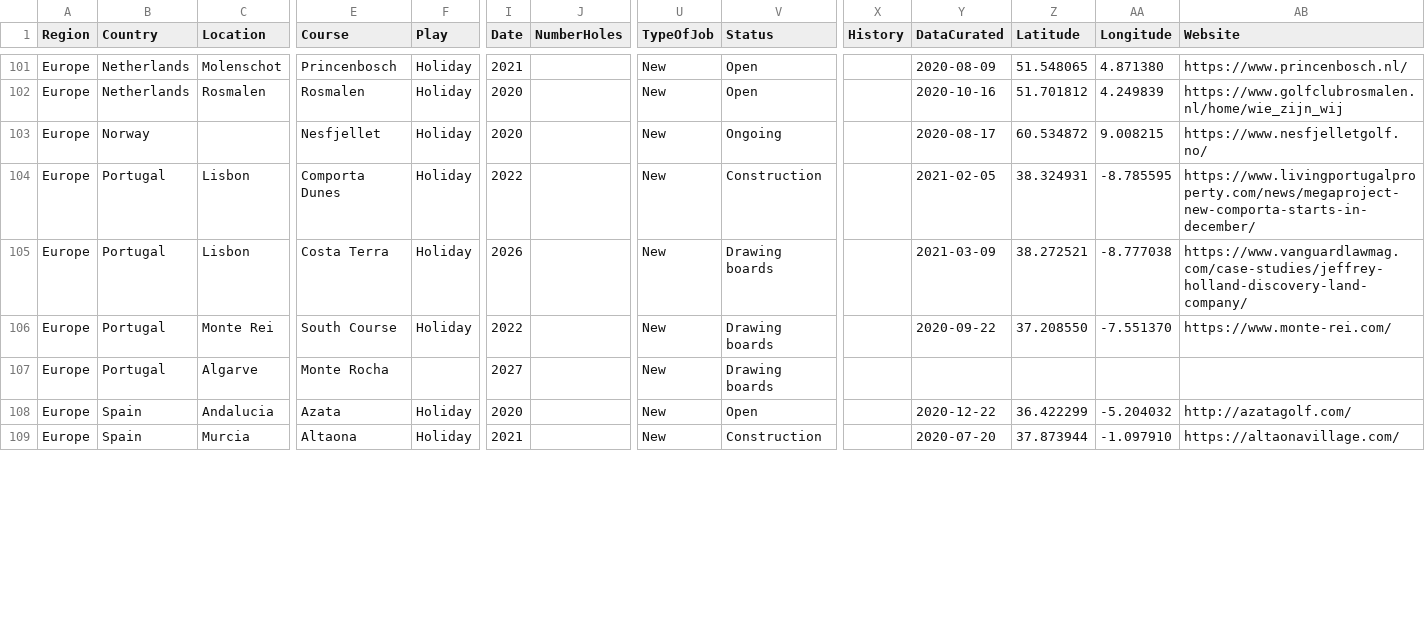
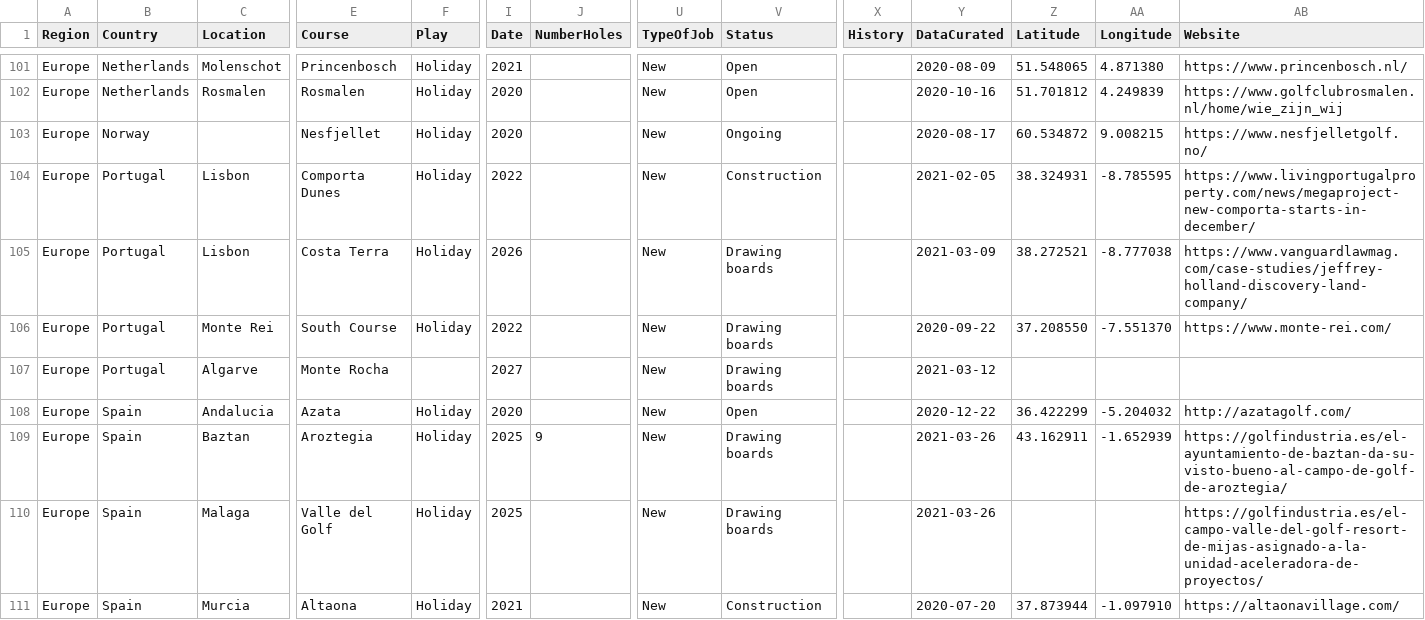
Before and after one commit to stennety/mywebsite, a CSV file: _data/allGolf.csv, drawn as a sheet; only a part is shown, gaps mark what is left out; rows hold the shown columns only; the diff covers the shown part only; the diff names each change by its address in the sheet, - before the commit and + after, or states it on an @@ line.

Commit message:
Update allGolf.csv

```diff
--- a/_data/allGolf.csv
+++ b/_data/allGolf.csv
-Y107 (DataCurated): (empty)
+Y107 (DataCurated): 2021-03-12
+row 109: Europe | Spain | Baztan | Aroztegia | Holiday | 2025 | 9 | New | Drawing boards |  | 2021-03-26 | 43.162911 | -1.652939 | https://golfindustria.es/el-ayuntamiento-de-baztan-da-su-visto-bueno-al-campo-de-golf-de-aroztegia/
+row 110: Europe | Spain | Malaga | Valle del Golf | Holiday | 2025 |  | New | Drawing boards |  | 2021-03-26 |  |  | https://golfindustria.es/el-campo-valle-del-golf-resort-de-mijas-asignado-a-la-unidad-aceleradora-de-proyectos/
```
Also changed, not shown: 5 added rows, 1 removed row and 3 edited cells elsewhere in this file.
